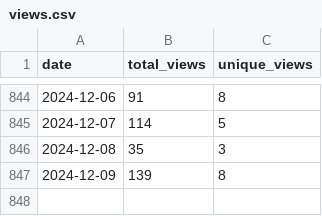
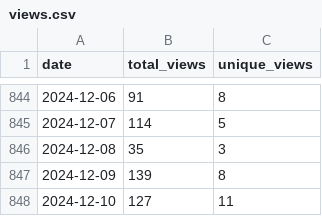
Before and after one commit to wumphlett/COMP-5120, a CSV file: .traffic/views.csv, drawn as a sheet; only a part is shown, gaps mark what is left out; the diff names each change by its address in the sheet, - before the commit and + after, or states it on an @@ line.

Commit message:
Updating repository traffic

```diff
--- a/.traffic/views.csv
+++ b/.traffic/views.csv
+row 848: 2024-12-10 | 127 | 11
```
Also changed, not shown: .traffic/clones.csv, 3 other files.
